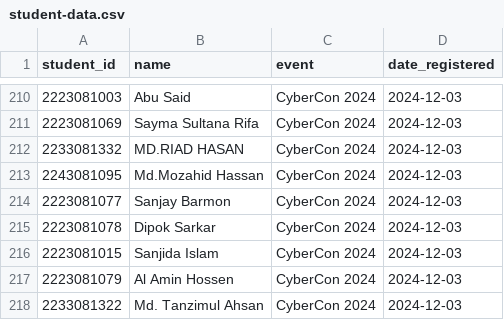
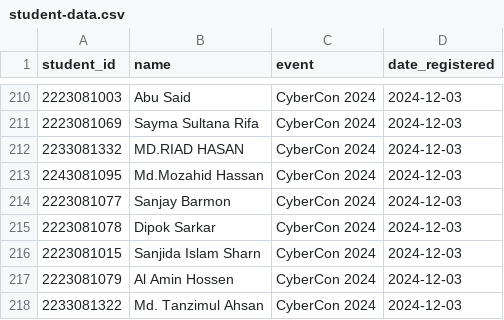
Before and after one commit to x0sa1d/CyberSecurityClub, a CSV file: CertificateGenerator/student-data.csv, drawn as a sheet; only a part is shown, gaps mark what is left out.

Commit message:
Update student-data.csv

```diff
--- a/CertificateGenerator/student-data.csv
+++ b/CertificateGenerator/student-data.csv
@@ -215,3 +215,3 @@ student_id,name,event,date_registered
 2223081078,Dipok Sarkar,CyberCon 2024,2024-12-03
-2223081015,Sanjida Islam,CyberCon 2024,2024-12-03
+2223081015,Sanjida Islam Sharn,CyberCon 2024,2024-12-03
 2223081079,Al Amin Hossen,CyberCon 2024,2024-12-03
```
